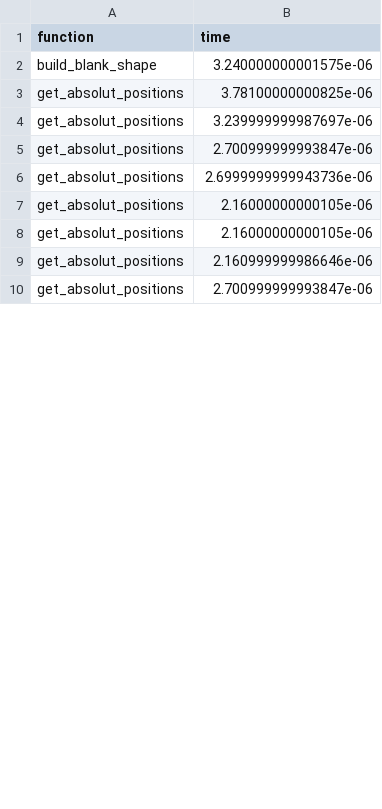
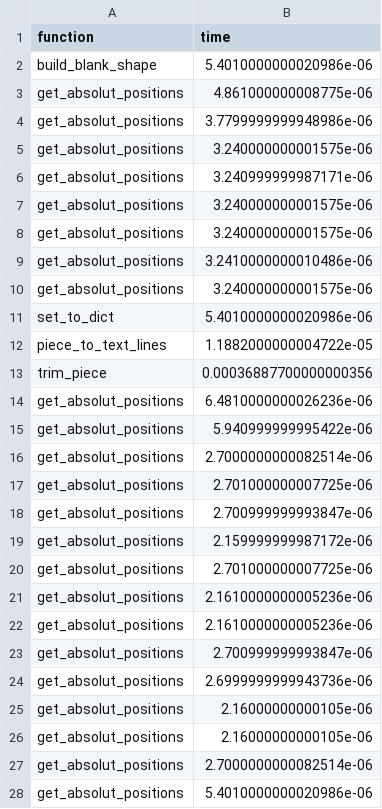
Before and after one commit to SophonAlpha/codewars, a CSV file: solutions/break_the_pieces_evilized_edition.csv, drawn as a sheet; only a part is shown; the diff covers the shown part only.

```diff
--- a/solutions/break_the_pieces_evilized_edition.csv
+++ b/solutions/break_the_pieces_evilized_edition.csv
@@ -1,5 +1,23 @@
 function; time
-build_blank_shape; 3.240000000001575e-06;
-get_absolut_positions; 3.78100000000825e-06;
-get_absolut_positions; 3.239999999987697e-06;
+build_blank_shape; 5.4010000000020986e-06;
+get_absolut_positions; 4.861000000008775e-06;
+get_absolut_positions; 3.7799999999948986e-06;
+get_absolut_positions; 3.240000000001575e-06;
+get_absolut_positions; 3.240999999987171e-06;
+get_absolut_positions; 3.240000000001575e-06;
+get_absolut_positions; 3.240000000001575e-06;
+get_absolut_positions; 3.2410000000010486e-06;
+get_absolut_positions; 3.240000000001575e-06;
+set_to_dict; 5.4010000000020986e-06;
+piece_to_text_lines; 1.1882000000004722e-05;
+trim_piece; 0.00036887700000000356;
+get_absolut_positions; 6.4810000000026236e-06;
+get_absolut_positions; 5.940999999995422e-06;
+get_absolut_positions; 2.7000000000082514e-06;
+get_absolut_positions; 2.701000000007725e-06;
+get_absolut_positions; 2.700999999993847e-06;
+get_absolut_positions; 2.159999999987172e-06;
+get_absolut_positions; 2.701000000007725e-06;
+get_absolut_positions; 2.1610000000005236e-06;
+get_absolut_positions; 2.1610000000005236e-06;
 get_absolut_positions; 2.700999999993847e-06;
@@ -8,3 +26,3 @@ get_absolut_positions; 2.16000000000105e-06;
 get_absolut_positions; 2.16000000000105e-06;
-get_absolut_positions; 2.160999999986646e-06;
-get_absolut_positions; 2.700999999993847e-06;
+get_absolut_positions; 2.7000000000082514e-06;
+get_absolut_positions; 5.4010000000020986e-06;
```
Also changed, not shown: 11 added rows, 20 removed rows, 10 moved rows and 4 edited cells elsewhere in this file, 1 other file.
